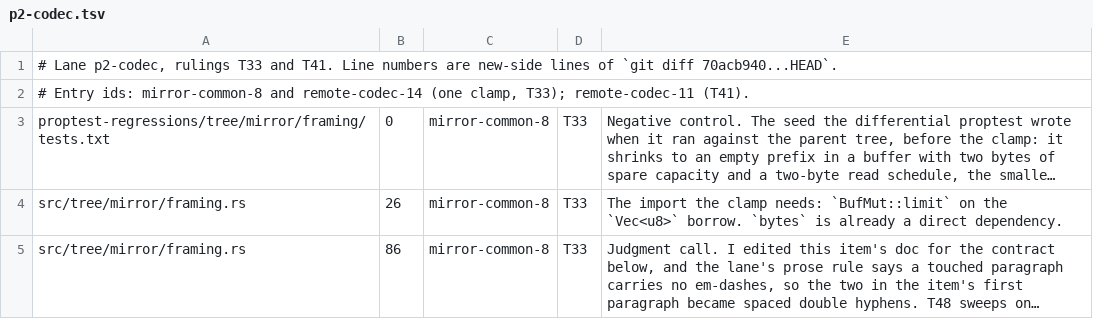
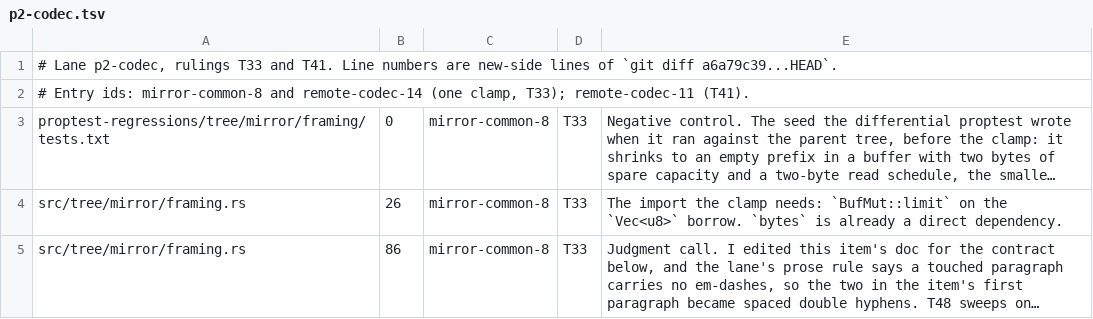
Before and after one commit to oxidecomputer/rumors, a TSV file: .agent-notes/2026-09-01-holistic-review-rumors/triage/annotations/p2-codec.tsv, drawn as a sheet; only a part is shown; long unchanged cells end in ….

Commit message:
Agent note: p2-codec annotations cite the rebased base a6a79c39

```diff
--- a/.agent-notes/2026-09-01-holistic-review-rumors/triage/annotations/p2-codec.tsv
+++ b/.agent-notes/2026-09-01-holistic-review-rumors/triage/annotations/p2-codec.tsv
@@ -1,2 +1,2 @@
-# Lane p2-codec, rulings T33 and T41. Line numbers are new-side lines of `git diff 70acb940...HEAD`.
+# Lane p2-codec, rulings T33 and T41. Line numbers are new-side lines of `git diff a6a79c39...HEAD`.
 # Entry ids: mirror-common-8 and remote-codec-14 (one clamp, T33); remote-codec-11 (T41).
```
